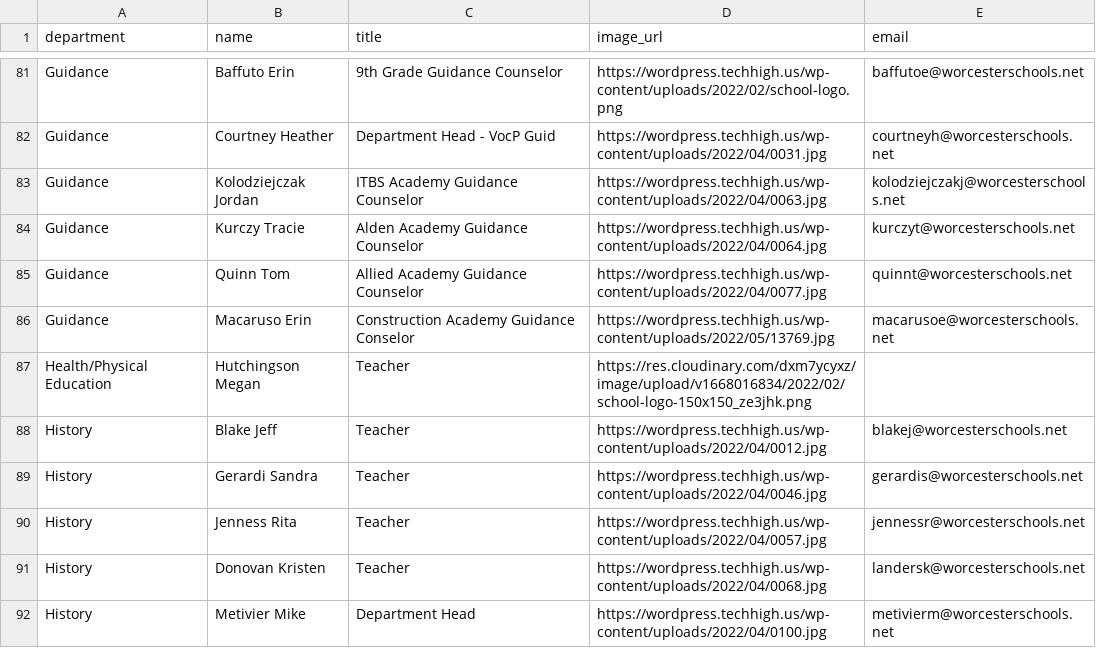
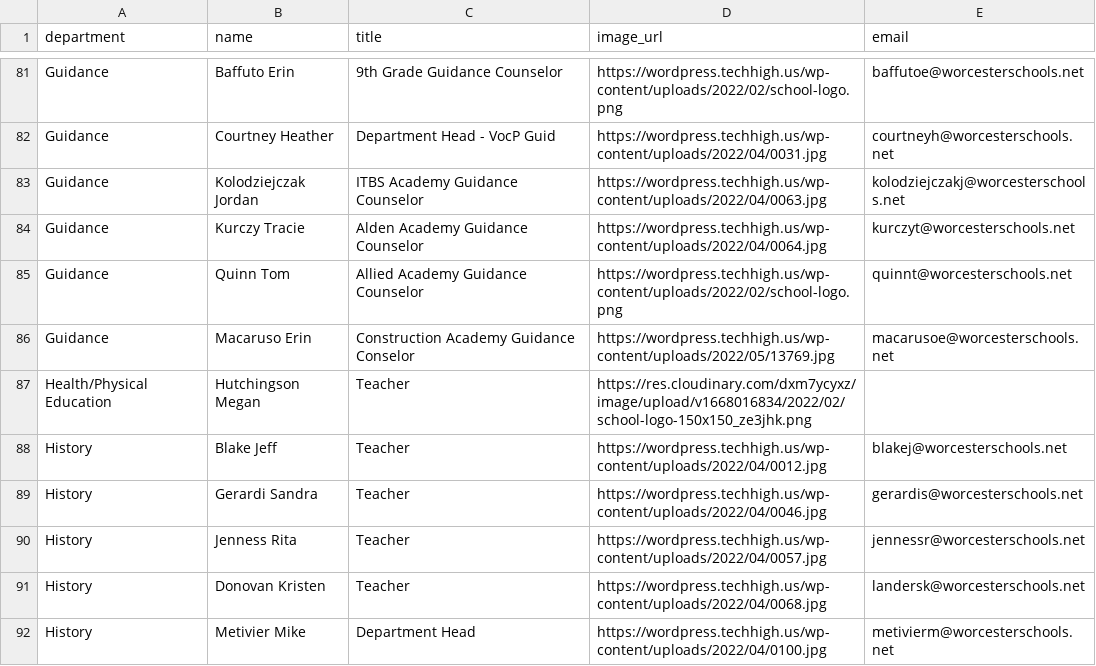
Before and after one commit to worcestertechnicalhighschool/techhigh.us, a CSV file: _data/faculty.csv, drawn as a sheet; only a part is shown, gaps mark what is left out; the diff names each change by its address in the sheet, - before the commit and + after, or states it on an @@ line.

Commit message:
fixed some stuff in the faculty page

```diff
--- a/_data/faculty.csv
+++ b/_data/faculty.csv
-D85 (image_url): https://wordpress.techhigh.us/wp-content/uploads/2022/04/0077.jpg
+D85 (image_url): https://wordpress.techhigh.us/wp-content/uploads/2022/02/school-logo.png
```
